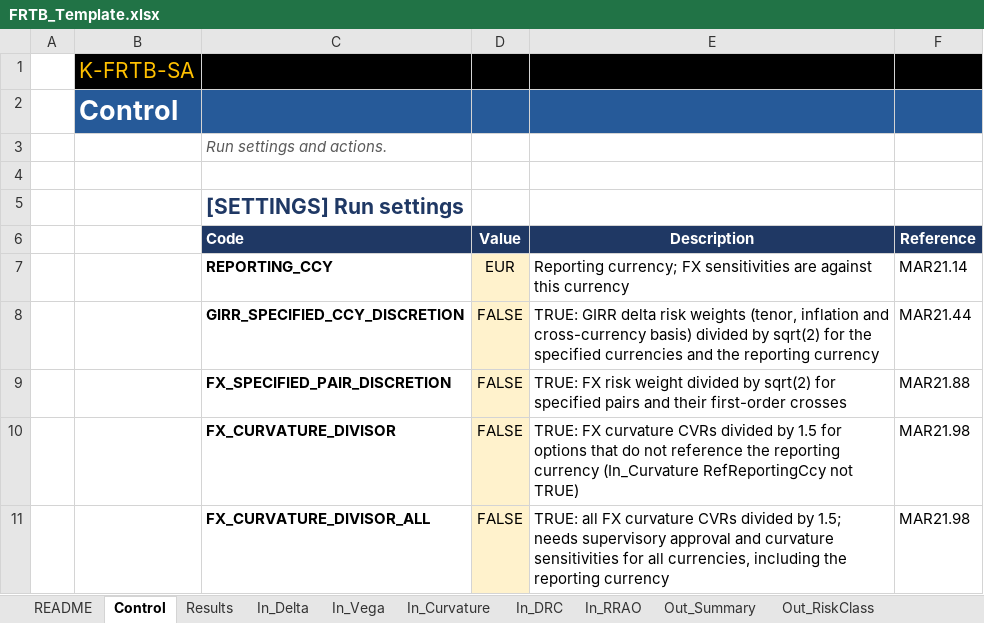
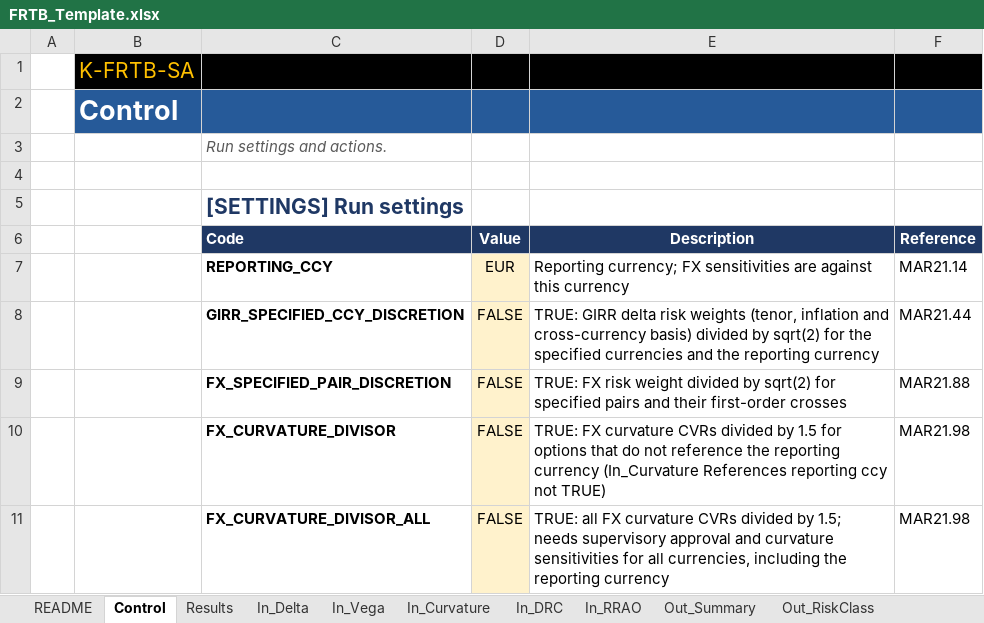
Before and after one commit to danielep71/K-FRTB-ASA, an Excel workbook: src/workbook/FRTB_Template.xlsx, sheet Control, drawn as a sheet; values as stored, in another font and other column widths than the file's, no borders; the diff names each change by its address in the sheet, - before the commit and + after, or states it on an @@ line.

Commit message:
docs: align the workbook texts and MAR references with the methodology (#250)
- Captions: the README sheet, the Control description of
  FX_CURVATURE_DIVISOR, the Out_RiskClass subtitle, the RefReportingCcy
  Log message and the docs now name the captions the workbook shows
  (References reporting ccy, Alternative Sb used, Risk class); the
  engine key stays in brackets where it helps.
- MAR references: one per rule. The curvature risk-factor comment in
  CORE_SBM cites MAR21.8-MAR21.14, as the methodology does, instead of
  MAR21.100 (a correlation paragraph); the gross JTD comment in CORE_DRC
  and the methodology both cite MAR22.11-MAR22.13. The CORE_DRC header
  keeps MAR22.10-MAR22.26: it names the whole module's scope, not one
  rule.
- Run regression test: the guide's Control row and the README quick
  start say it works in development builds only, since -Production
  leaves out TEST_Regression. The button stays in every build.
- The Results row of the workbook guide adds the binding correlation
  scenario and the tie note (#138); the README sheet subtitle reads
  "Version 0.2.0-prototype" instead of "Prototype 0.2.0-prototype".
- The template is regenerated; one test filter follows the new Log
  message; CHANGELOG.

Validated at this commit: vba_lint (0 problems); build_template.py
--check and update_expected.py --check pass, so the sample results and
the 52 regression values are unchanged; the LibreOffice suite passes
(316 passed, 17 skipped); tools/check_repository.py with every quality
tool passes.

Not validated: the changed texts in desktop Excel (the #206 review).

```diff
--- a/src/workbook/FRTB_Template.xlsx (sheet Control)
+++ b/src/workbook/FRTB_Template.xlsx (sheet Control)
-E10 (Description): …currency (In_Curvature RefReportingCcy not TRUE)
+E10 (Description): …currency (In_Curvature References reporting ccy not TRUE)
```
Also changed, not shown: sheet README, sheet Out_RiskClass, 8 other files.
